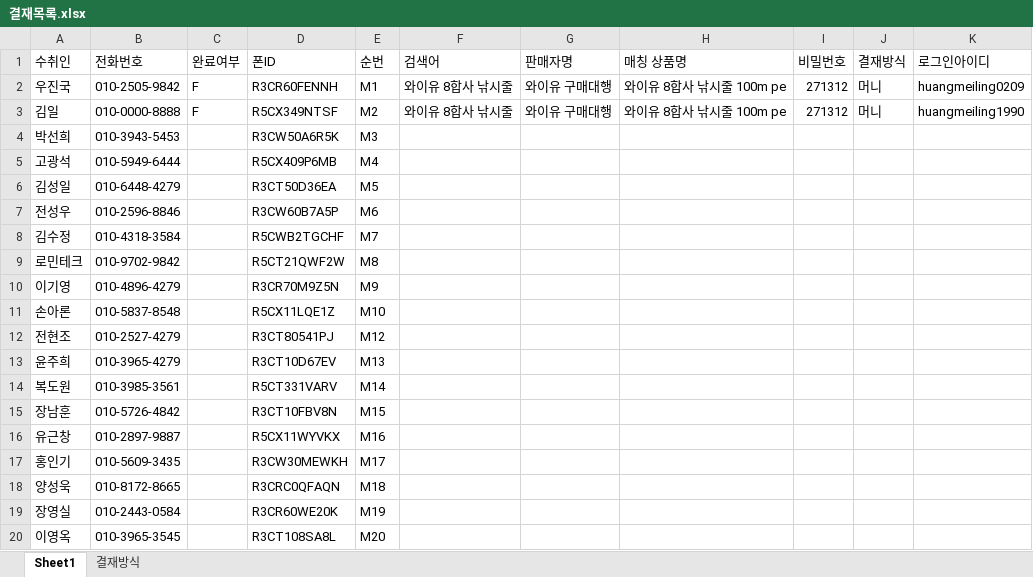
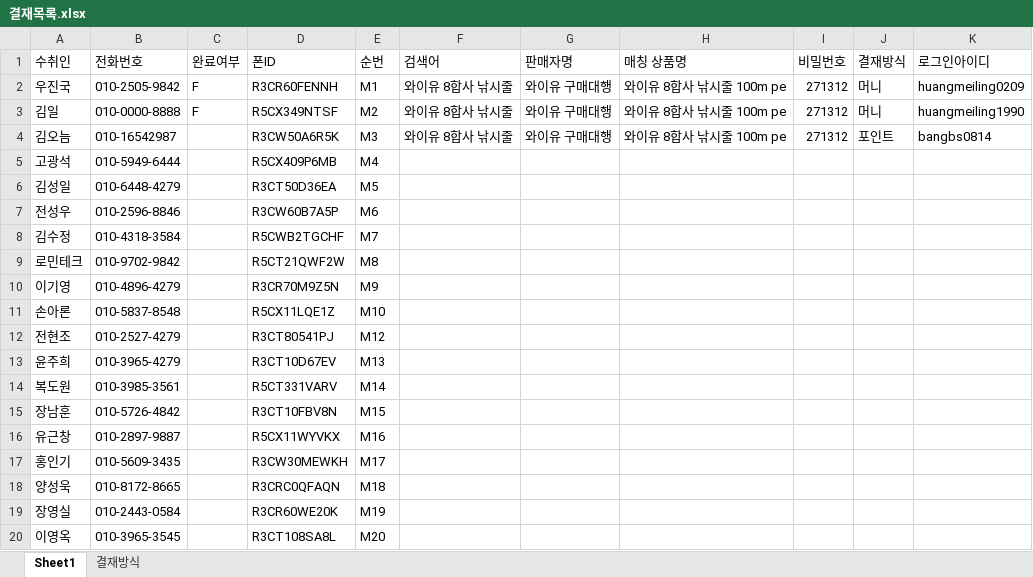
Before and after one commit to yuzhenguo/nAuto, an Excel workbook: 개발문서/결재목록.xlsx, sheet Sheet1, drawn as a sheet; values as stored, in another font and other column widths than the file's, no borders; conditional formats not drawn; removed rows and columns are numbered as before the commit, all else as after; the diff names each change by its address in the sheet, - before the commit and + after, or states it on an @@ line.

```diff
--- a/개발문서/결재목록.xlsx (sheet Sheet1)
+++ b/개발문서/결재목록.xlsx (sheet Sheet1)
-row 4: 박선희 | 010-3943-5453 |  | R3CW50A6R5K | M3
+row 4: 김오늠 | 010-16542987 |  | R3CW50A6R5K | M3 | 와이유 8합사 낚시줄 | 와이유 구매대행 | 와이유 8합사 낚시줄 100m pe | 271312 | 포인트 | bangbs0814
```
Also changed, not shown: sheet 결재방식, 4 other files.
